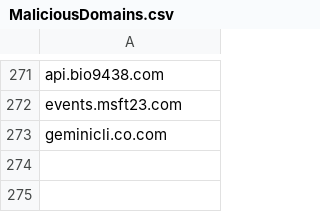
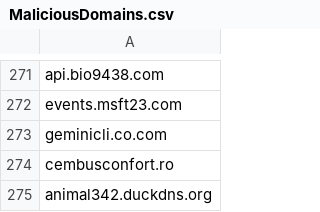
Before and after one commit to TimononBlueMoon/IOC-s, a CSV file: MaliciousDomains.csv, drawn as a sheet; only a part is shown, gaps mark what is left out; the diff names each change by its address in the sheet, - before the commit and + after, or states it on an @@ line.

Commit message:
Update MaliciousDomains.csv

```diff
--- a/MaliciousDomains.csv
+++ b/MaliciousDomains.csv
+row 274: cembusconfort.ro
+row 275: animal342.duckdns.org
```
